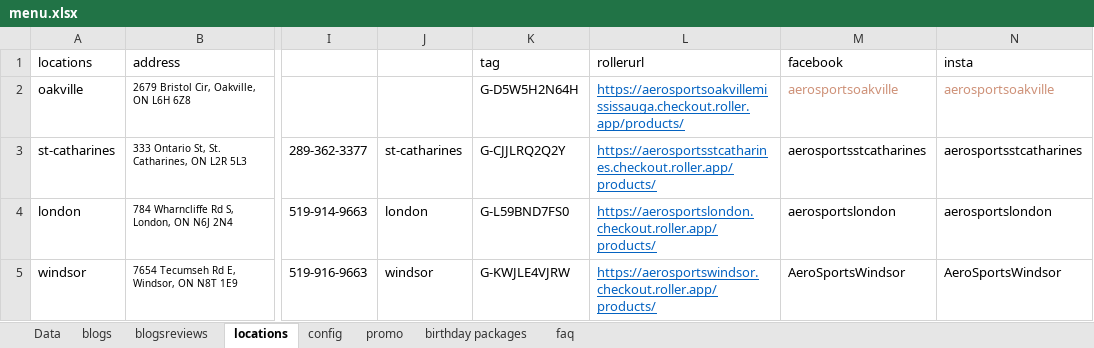
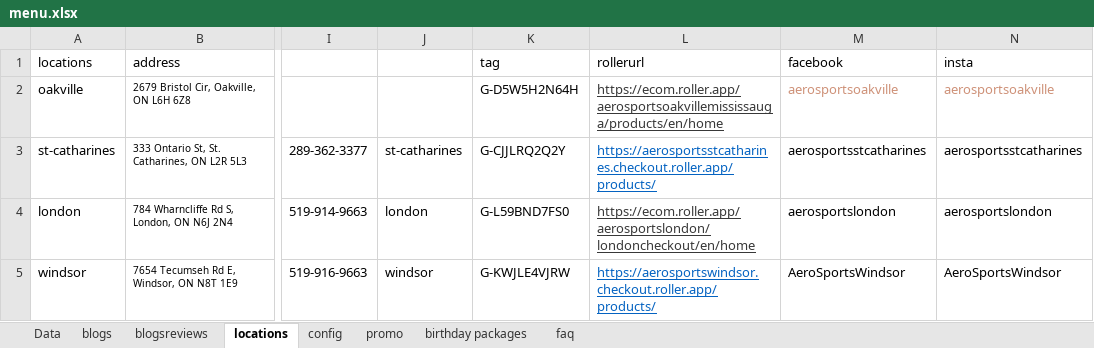
Before and after one commit to patel885/manglesh1, an Excel workbook: aerosports/src/assets/data/menu.xlsx, sheet locations, drawn as a sheet; only a part is shown, gaps mark what is left out; values as stored, in another font and other column widths than the file's, no borders; charts and pictures not drawn; the diff names each change by its address in the sheet, - before the commit and + after, or states it on an @@ line.

```diff
--- a/aerosports/src/assets/data/menu.xlsx (sheet locations)
+++ b/aerosports/src/assets/data/menu.xlsx (sheet locations)
-L2 (rollerurl): https://aerosportsoakvillemississauga.checkout.roller.app/products/
+L2 (rollerurl): https://ecom.roller.app/aerosportsoakvillemississauga/products/en/home
-L2 text colour: #0563C1
+L2 text colour: #383838
-L4 (rollerurl): https://aerosportslondon.checkout.roller.app/products/
+L4 (rollerurl): https://ecom.roller.app/aerosportslondon/londoncheckout/en/home
-L4 text colour: #0563C1
+L4 text colour: #383838
```
Also changed, not shown: sheet Data, sheet birthday packages, sheet config, 6 other files.
